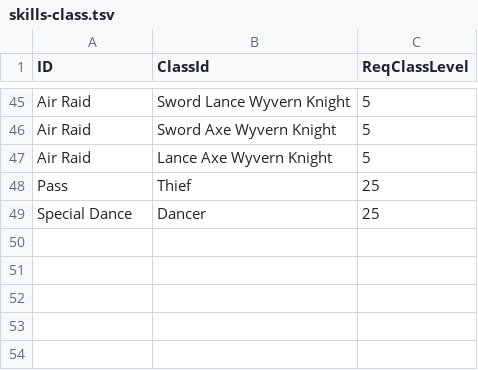
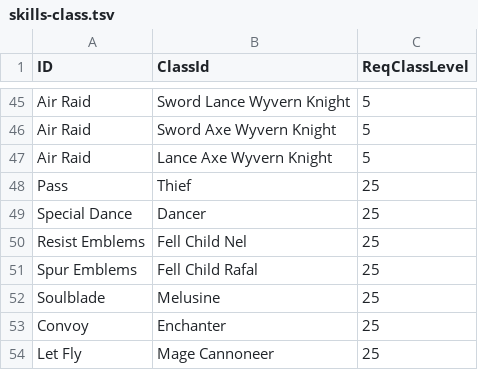
Before and after one commit to thierrylee/fe-engage-db, a TSV file: assets/assets/database/skills-class.tsv, drawn as a sheet; only a part is shown, gaps mark what is left out.

```diff
--- a/assets/assets/database/skills-class.tsv
+++ b/assets/assets/database/skills-class.tsv
@@ -49 +49,6 @@ Pass	Thief	25
 Special Dance	Dancer	25
+Resist Emblems	Fell Child Nel	25
+Spur Emblems	Fell Child Rafal	25
+Soulblade	Melusine	25
+Convoy	Enchanter	25
+Let Fly	Mage Cannoneer	25
```
Also changed, not shown: assets/assets/database/characters.tsv, assets/assets/database/classes.tsv, 23 other files.
